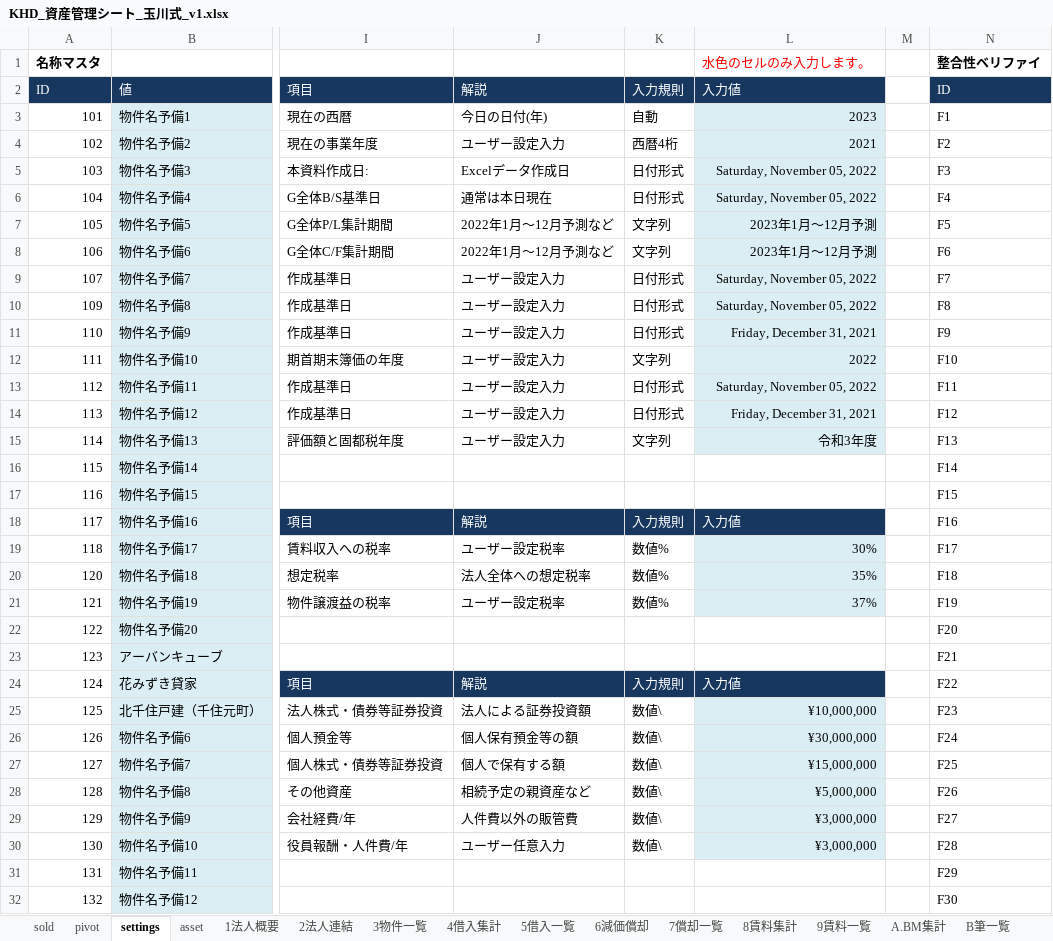
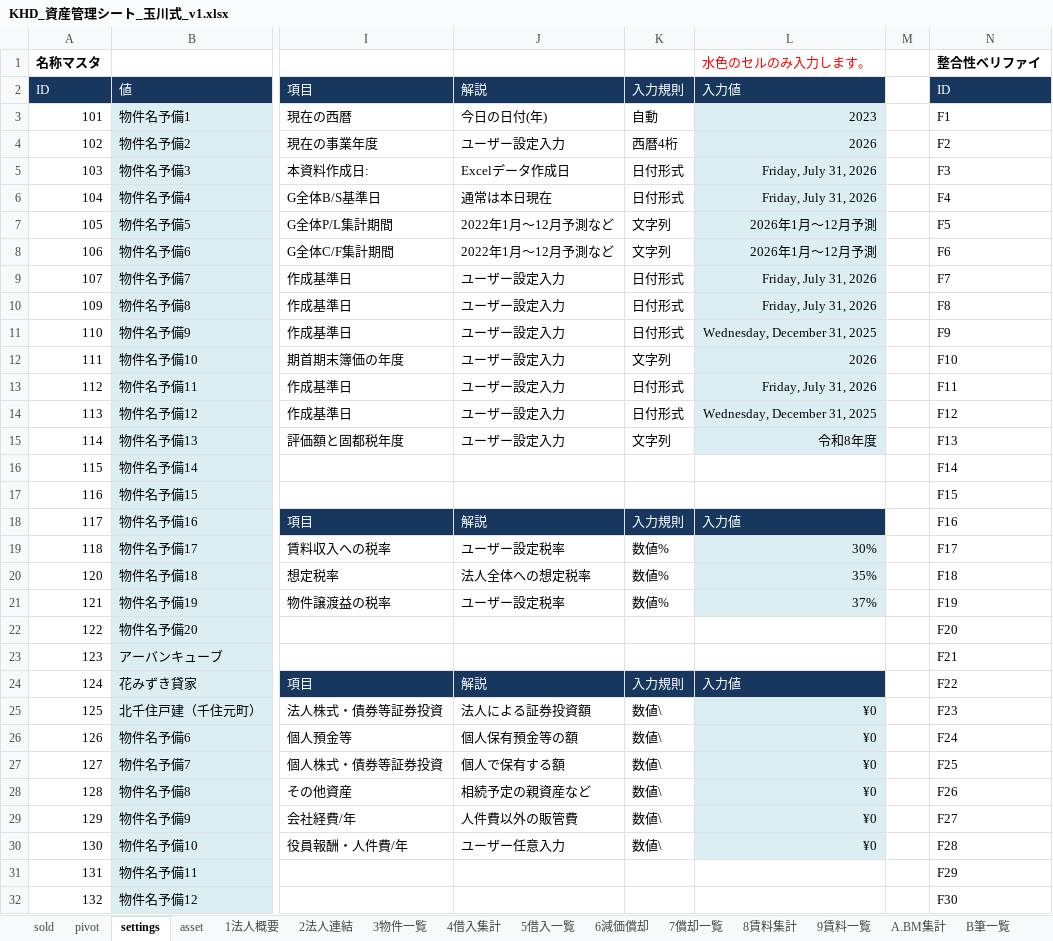
Before and after one commit to ec-seller-oss/khd_workspace, an Excel workbook: KHD_資産管理シート_玉川式_v1.xlsx, sheet settings, drawn as a sheet; only a part is shown, gaps mark what is left out; values as stored, in another font and other column widths than the file's, no borders; the diff names each change by its address in the sheet, - before the commit and + after, or states it on an @@ line.

```diff
--- a/KHD_資産管理シート_玉川式_v1.xlsx (sheet settings)
+++ b/KHD_資産管理シート_玉川式_v1.xlsx (sheet settings)
-L4: 2021
+L4: 2026
-L5:L6: Saturday, November 05, 2022
+L5:L6: Friday, July 31, 2026
-L7:L8: 2023年1月～12月予測
+L7:L8: 2026年1月～12月予測
-L9:L10: Saturday, November 05, 2022
+L9:L10: Friday, July 31, 2026
-L11: Friday, December 31, 2021
+L11: Wednesday, December 31, 2025
-L12: 2022
+L12: 2026
-L13: Saturday, November 05, 2022
+L13: Friday, July 31, 2026
-L14: Friday, December 31, 2021
+L14: Wednesday, December 31, 2025
-L15: 令和3年度
+L15: 令和8年度
-L25: ¥10,000,000
+L25: ¥0
-L26: ¥30,000,000
+L26: ¥0
-L27: ¥15,000,000
+L27: ¥0
-L28: ¥5,000,000
+L28: ¥0
-L29:L30: ¥3,000,000
+L29:L30: ¥0
```
Also changed, not shown: sheet 5借入一覧, sheet D直近試算表, sheet C直近決算, sheet 9賃料一覧.
